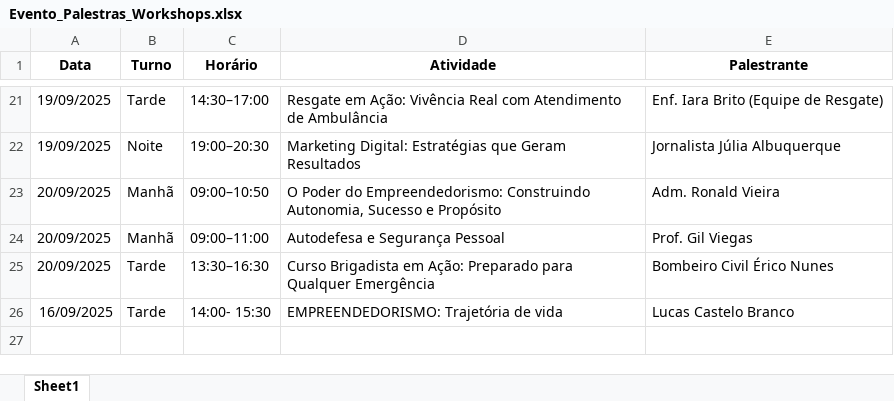
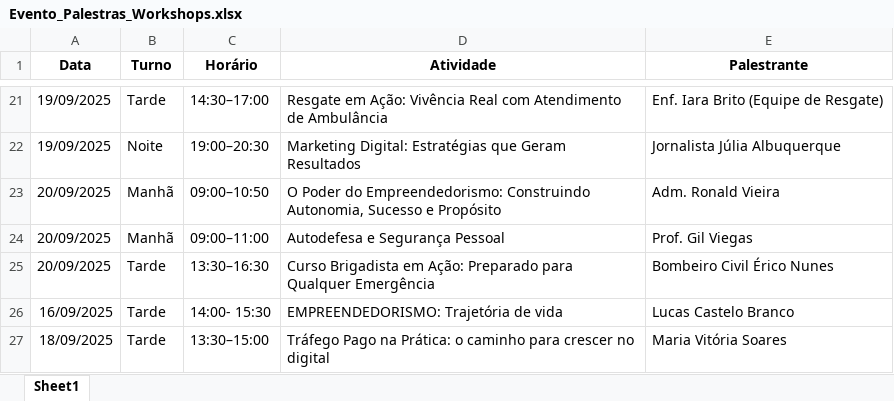
Before and after one commit to lguimorais/Cronograma-Evento-Grau, an Excel workbook: Evento_Palestras_Workshops.xlsx, sheet Sheet1, drawn as a sheet; only a part is shown, gaps mark what is left out; values as stored, in another font and other column widths than the file's, no borders; the diff names each change by its address in the sheet, - before the commit and + after, or states it on an @@ line.

```diff
--- a/Evento_Palestras_Workshops.xlsx (sheet Sheet1)
+++ b/Evento_Palestras_Workshops.xlsx (sheet Sheet1)
+row 27: 18/09/2025 | Tarde | 13:30–15:00 | Tráfego Pago na Prática: o caminho para crescer no digital | Maria Vitória Soares
```
Also changed, not shown: Evento_Acoes_Sociais.xlsx, Evento_Podthe.xlsx, 4 other files.
